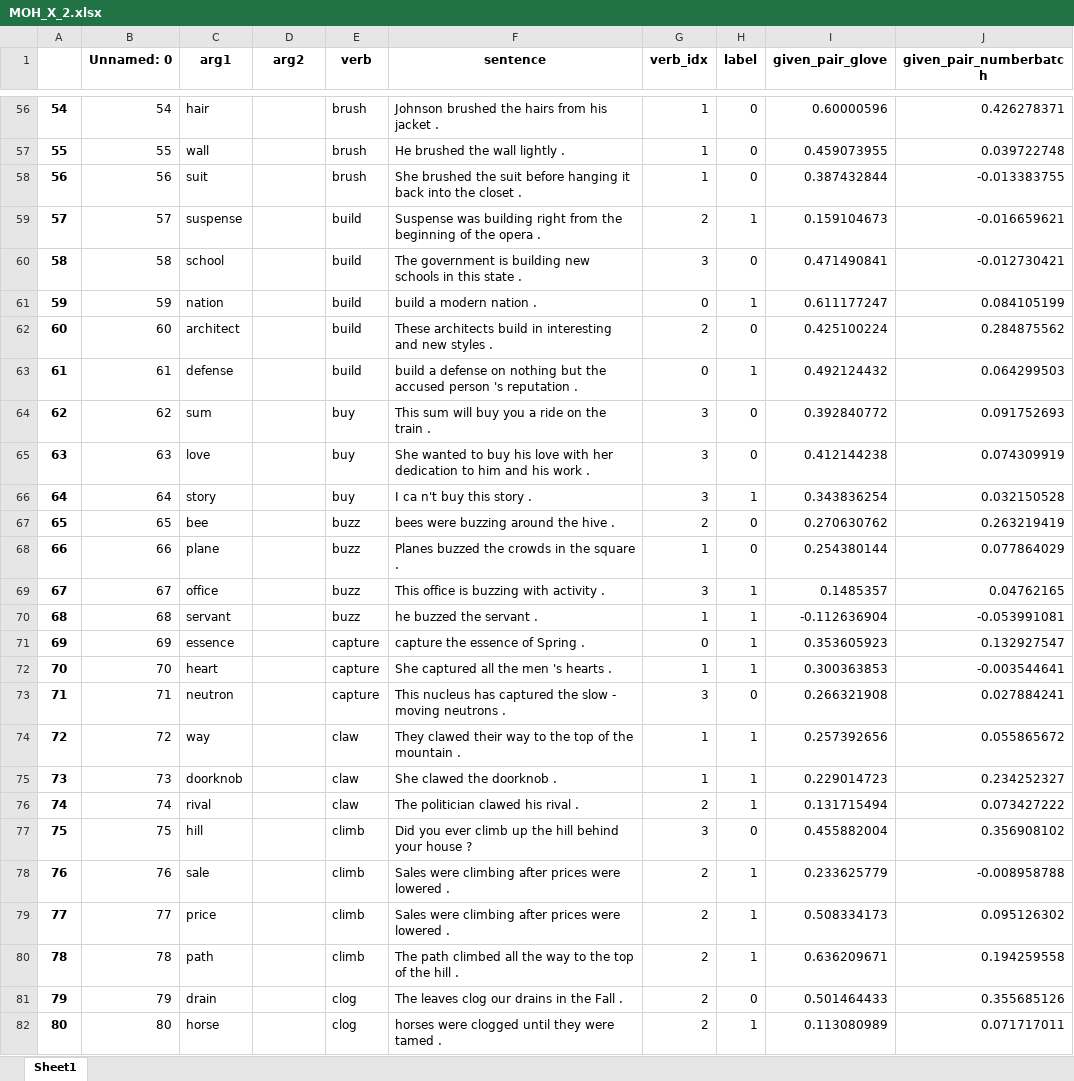
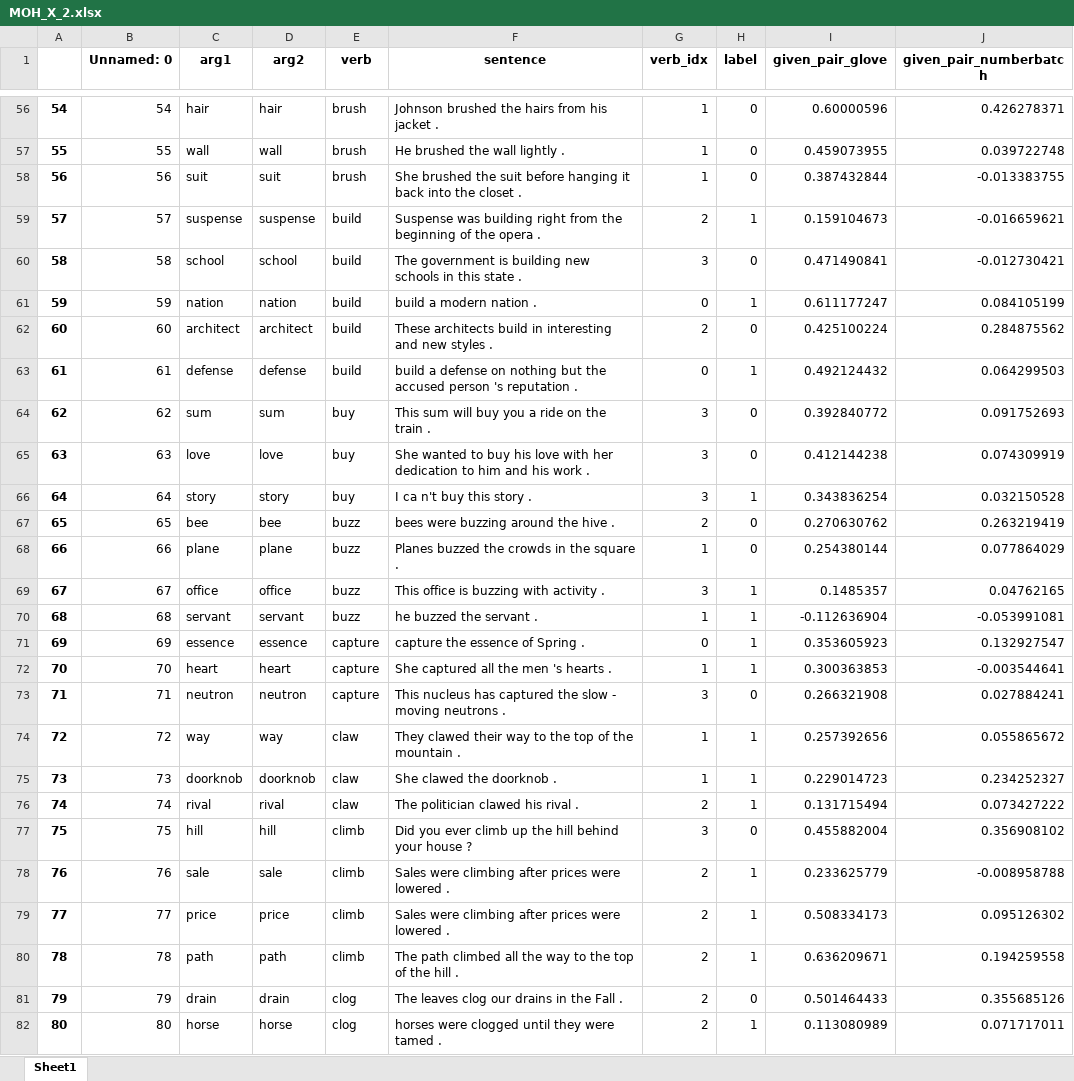
Before and after one commit to Pruthvik-Reddy/ConceptNet_data, an Excel workbook: excel_files/MOH_X_2.xlsx, sheet Sheet1, drawn as a sheet; only a part is shown, gaps mark what is left out; values as stored, in another font and other column widths than the file's, no borders; the diff covers the shown part only; the diff names each change by its address in the sheet, - before the commit and + after, or states it on an @@ line.

```diff
--- a/excel_files/MOH_X_2.xlsx (sheet Sheet1)
+++ b/excel_files/MOH_X_2.xlsx (sheet Sheet1)
-D56 (arg2): (empty)
+D56 (arg2): hair
-D57 (arg2): (empty)
+D57 (arg2): wall
-D58 (arg2): (empty)
+D58 (arg2): suit
-D59 (arg2): (empty)
+D59 (arg2): suspense
-D60 (arg2): (empty)
+D60 (arg2): school
-D61 (arg2): (empty)
+D61 (arg2): nation
-D62 (arg2): (empty)
+D62 (arg2): architect
-D63 (arg2): (empty)
+D63 (arg2): defense
-D64 (arg2): (empty)
+D64 (arg2): sum
-D65 (arg2): (empty)
+D65 (arg2): love
-D66 (arg2): (empty)
+D66 (arg2): story
-D67 (arg2): (empty)
+D67 (arg2): bee
-D68 (arg2): (empty)
+D68 (arg2): plane
-D69 (arg2): (empty)
+D69 (arg2): office
-D70 (arg2): (empty)
+D70 (arg2): servant
-D71 (arg2): (empty)
+D71 (arg2): essence
-D72 (arg2): (empty)
+D72 (arg2): heart
-D73 (arg2): (empty)
+D73 (arg2): neutron
-D74 (arg2): (empty)
+D74 (arg2): way
-D75 (arg2): (empty)
+D75 (arg2): doorknob
-D76 (arg2): (empty)
+D76 (arg2): rival
-D77 (arg2): (empty)
+D77 (arg2): hill
-D78 (arg2): (empty)
+D78 (arg2): sale
-D79 (arg2): (empty)
+D79 (arg2): price
-D80 (arg2): (empty)
+D80 (arg2): path
-D81 (arg2): (empty)
+D81 (arg2): drain
-D82 (arg2): (empty)
+D82 (arg2): horse
```
Also changed, not shown: 620 edited cells elsewhere in this sheet, 1 other file.
